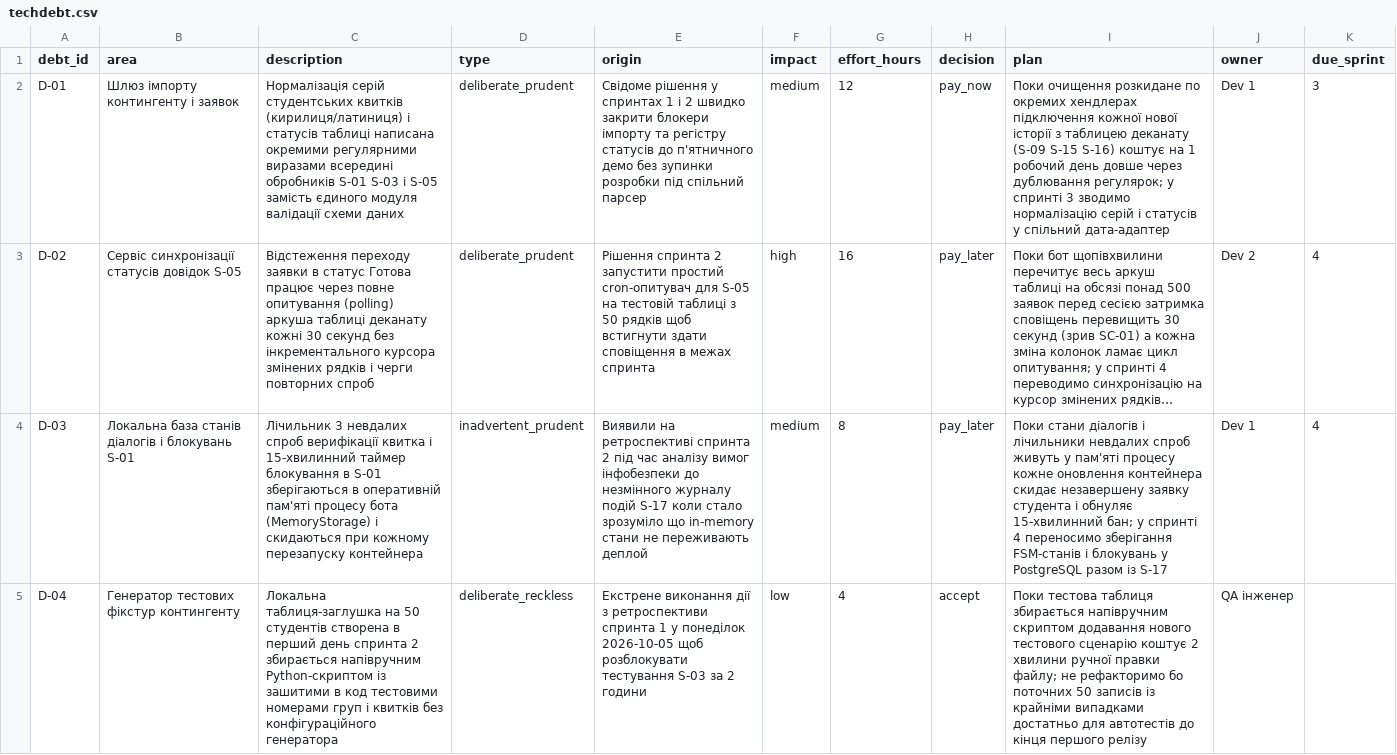
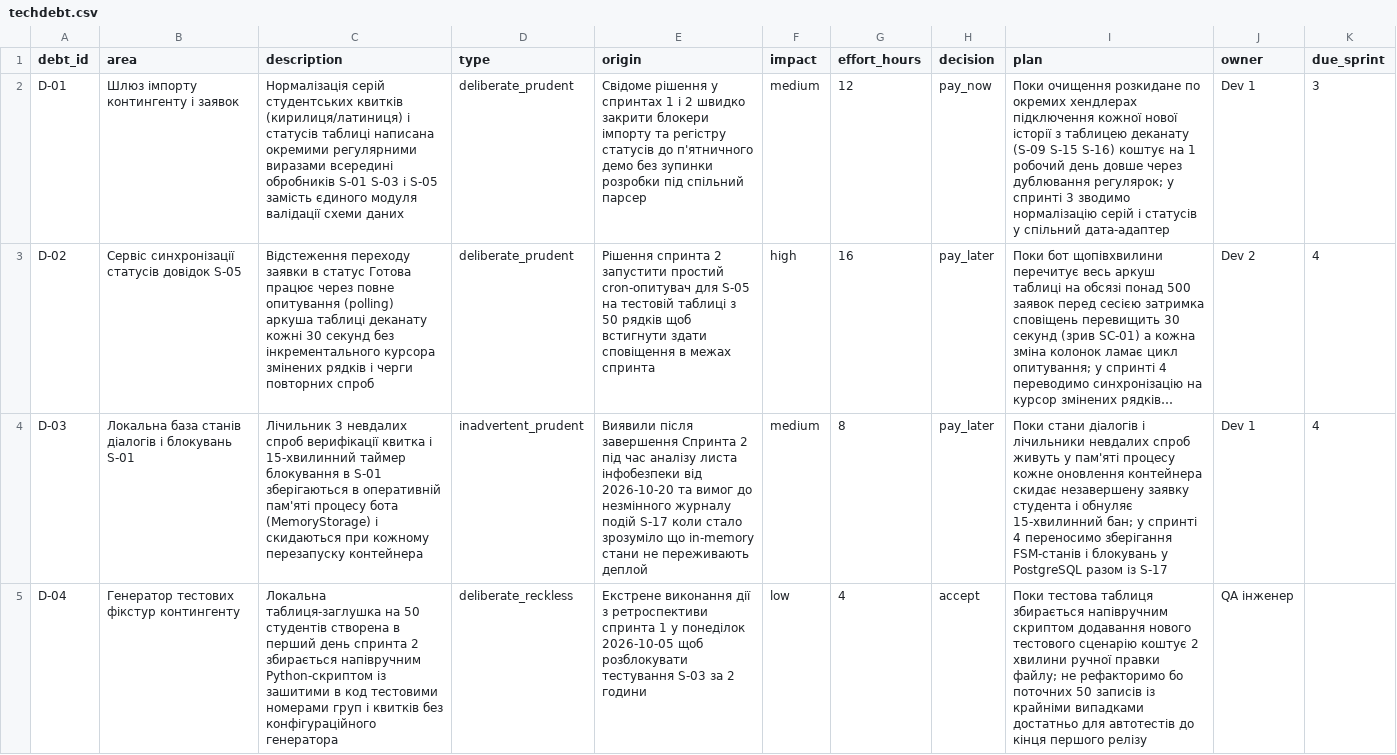
Before and after one commit to yura678/pm-2026-kn41-vorobei, a CSV file: lr11_risks_quality/techdebt.csv, drawn as a sheet; long unchanged cells end in …; the diff names each change by its address in the sheet, - before the commit and + after, or states it on an @@ line.

```diff
--- a/lr11_risks_quality/techdebt.csv
+++ b/lr11_risks_quality/techdebt.csv
-E4 (origin): Виявили на ретроспективі спринта 2 під час аналізу вимог інфобезпеки до незмінного…
+E4 (origin): Виявили після завершення Спринта 2 під час аналізу листа інфобезпеки від 2026-10-20 та вимог до незмінного…
```
Also changed, not shown: lr11_risks_quality/changelog.csv, lr11_risks_quality/risks.csv, 11 other files.
